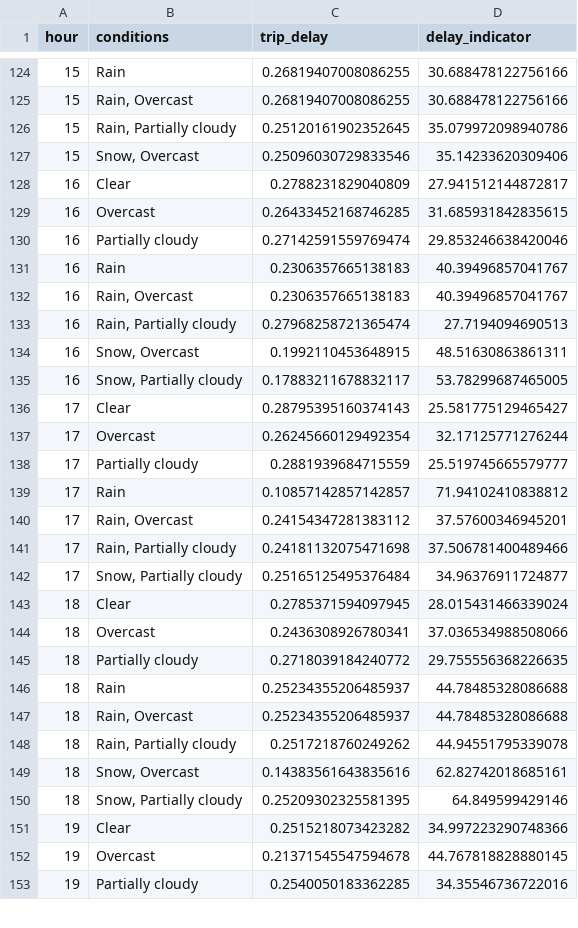
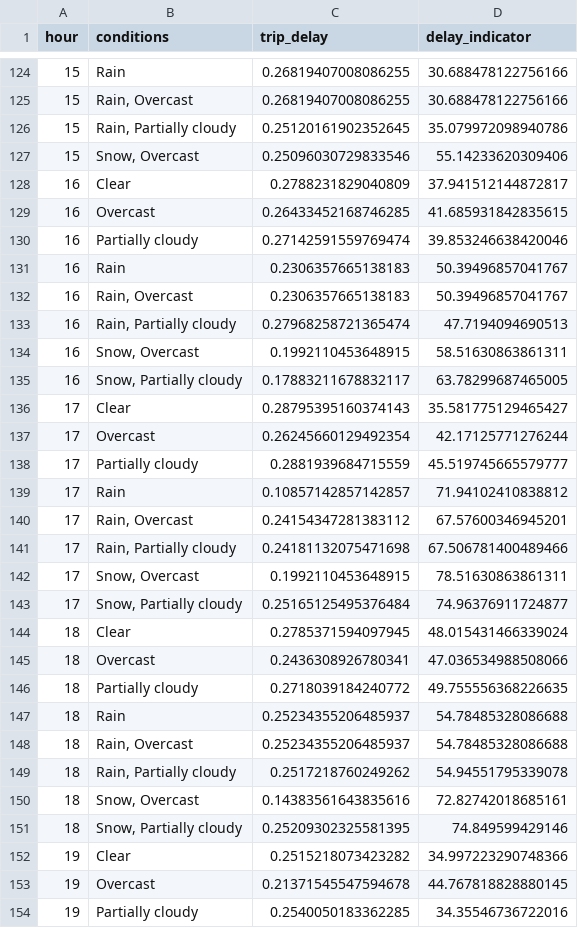
Before and after one commit to zetaris/dataproducts, a TSV file: nyctransport/data/airport_hour_conditions_delay.tsv, drawn as a sheet; only a part is shown, gaps mark what is left out; the diff covers the shown part only.

Commit message:
update

```diff
--- a/nyctransport/data/airport_hour_conditions_delay.tsv
+++ b/nyctransport/data/airport_hour_conditions_delay.tsv
@@ -126,26 +126,27 @@ hour	conditions	trip_delay	delay_indicator
 15	Rain, Partially cloudy	0.25120161902352645	35.079972098940786
-15	Snow, Overcast	0.25096030729833546	35.14233620309406
-16	Clear	0.2788231829040809	27.941512144872817
-16	Overcast	0.26433452168746285	31.685931842835615
-16	Partially cloudy	0.27142591559769474	29.853246638420046
-16	Rain	0.2306357665138183	40.39496857041767
-16	Rain, Overcast	0.2306357665138183	40.39496857041767
-16	Rain, Partially cloudy	0.27968258721365474	27.7194094690513
-16	Snow, Overcast	0.1992110453648915	48.51630863861311
-16	Snow, Partially cloudy	0.17883211678832117	53.78299687465005
-17	Clear	0.28795395160374143	25.581775129465427
-17	Overcast	0.26245660129492354	32.17125771276244
-17	Partially cloudy	0.2881939684715559	25.519745665579777
+15	Snow, Overcast	0.25096030729833546	55.14233620309406
+16	Clear	0.2788231829040809	37.941512144872817
+16	Overcast	0.26433452168746285	41.685931842835615
+16	Partially cloudy	0.27142591559769474	39.853246638420046
+16	Rain	0.2306357665138183	50.39496857041767
+16	Rain, Overcast	0.2306357665138183	50.39496857041767
+16	Rain, Partially cloudy	0.27968258721365474	47.7194094690513
+16	Snow, Overcast	0.1992110453648915	58.51630863861311
+16	Snow, Partially cloudy	0.17883211678832117	63.78299687465005
+17	Clear	0.28795395160374143	35.581775129465427
+17	Overcast	0.26245660129492354	42.17125771276244
+17	Partially cloudy	0.2881939684715559	45.519745665579777
 17	Rain	0.10857142857142857	71.94102410838812
-17	Rain, Overcast	0.24154347281383112	37.57600346945201
-17	Rain, Partially cloudy	0.24181132075471698	37.506781400489466
-17	Snow, Partially cloudy	0.25165125495376484	34.96376911724877
-18	Clear	0.2785371594097945	28.015431466339024
-18	Overcast	0.2436308926780341	37.036534988508066
-18	Partially cloudy	0.2718039184240772	29.755556368226635
-18	Rain	0.25234355206485937	44.78485328086688
-18	Rain, Overcast	0.25234355206485937	44.78485328086688
-18	Rain, Partially cloudy	0.2517218760249262	44.94551795339078
-18	Snow, Overcast	0.14383561643835616	62.82742018685161
-18	Snow, Partially cloudy	0.25209302325581395	64.849599429146
+17	Rain, Overcast	0.24154347281383112	67.57600346945201
+17	Rain, Partially cloudy	0.24181132075471698	67.506781400489466
+17	Snow, Overcast	0.1992110453648915	78.51630863861311
+17	Snow, Partially cloudy	0.25165125495376484	74.96376911724877
+18	Clear	0.2785371594097945	48.015431466339024
+18	Overcast	0.2436308926780341	47.036534988508066
+18	Partially cloudy	0.2718039184240772	49.755556368226635
+18	Rain	0.25234355206485937	54.78485328086688
+18	Rain, Overcast	0.25234355206485937	54.78485328086688
+18	Rain, Partially cloudy	0.2517218760249262	54.94551795339078
+18	Snow, Overcast	0.14383561643835616	72.82742018685161
+18	Snow, Partially cloudy	0.25209302325581395	74.849599429146
 19	Clear	0.2515218073423282	34.997223290748366
```
Also changed, not shown: 27 edited cells elsewhere in this file.
